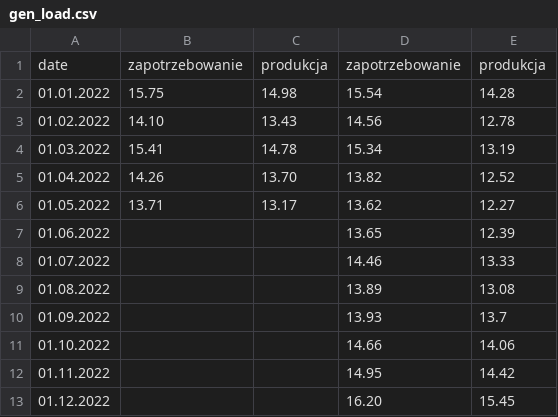
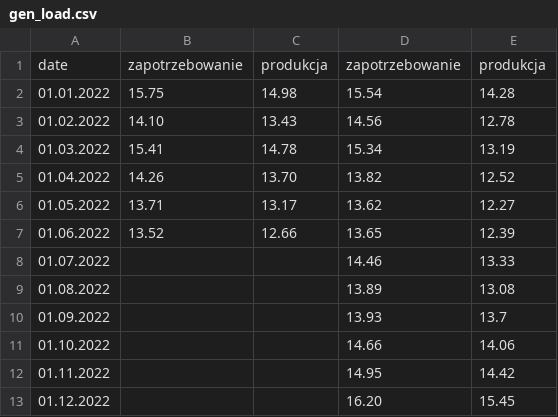
Before and after one commit to ForumEnergiiPL/miesiecznik, a CSV file: gen_load.csv, drawn as a sheet.

```diff
--- a/gen_load.csv
+++ b/gen_load.csv
@@ -6,3 +6,3 @@ date,zapotrzebowanie,produkcja,zapotrzebowanie,produkcja
 01.05.2022,13.71,13.17,13.62,12.27
-01.06.2022,,,13.65,12.39
+01.06.2022,13.52,12.66,13.65,12.39
 01.07.2022,,,14.46,13.33
```
Also changed, not shown: emis.csv, gen.csv, 1 other file.
